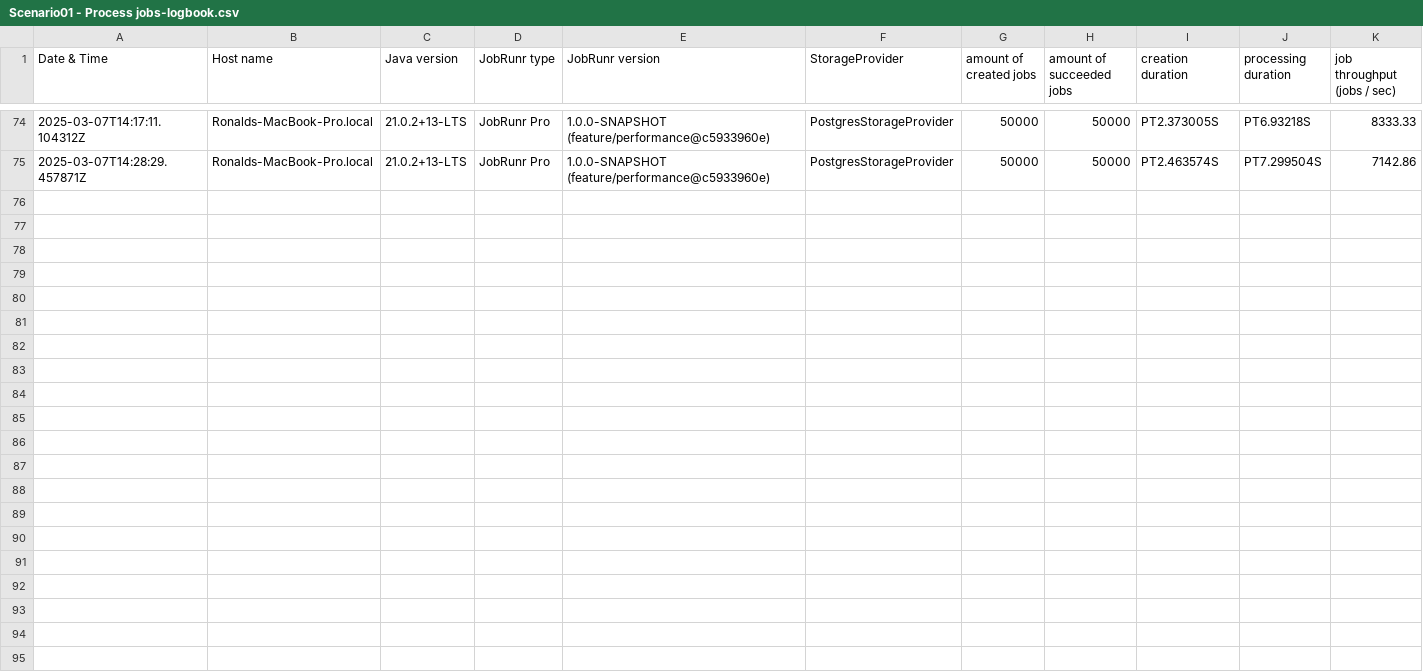
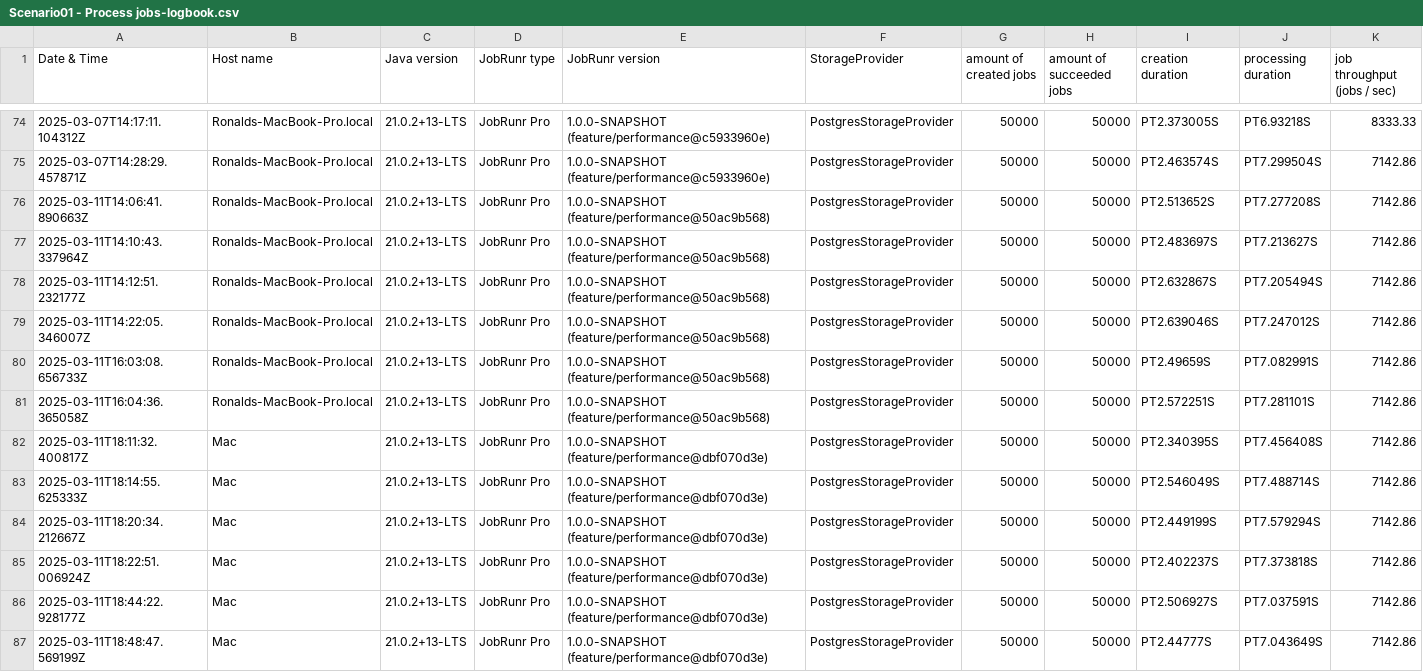
Before and after one commit to jobrunr/jobrunr-performance-test, a CSV file: logbooks/Scenario01 - Process jobs-logbook.csv, drawn as a sheet; only a part is shown, gaps mark what is left out.

Commit message:
Add Combined Scenario

```diff
--- a/logbooks/Scenario01 - Process jobs-logbook.csv
+++ b/logbooks/Scenario01 - Process jobs-logbook.csv
@@ -75 +75,13 @@ Date & Time,Host name,Java version,JobRunr type,JobRunr version,StorageProvider,
 2025-03-07T14:28:29.457871Z,Ronalds-MacBook-Pro.local,21.0.2+13-LTS,JobRunr Pro,1.0.0-SNAPSHOT (feature/performance@c5933960e),PostgresStorageProvider,50000,50000,PT2.463574S,PT7.299504S,7142.86
+2025-03-11T14:06:41.890663Z,Ronalds-MacBook-Pro.local,21.0.2+13-LTS,JobRunr Pro,1.0.0-SNAPSHOT (feature/performance@50ac9b568),PostgresStorageProvider,50000,50000,PT2.513652S,PT7.277208S,7142.86
+2025-03-11T14:10:43.337964Z,Ronalds-MacBook-Pro.local,21.0.2+13-LTS,JobRunr Pro,1.0.0-SNAPSHOT (feature/performance@50ac9b568),PostgresStorageProvider,50000,50000,PT2.483697S,PT7.213627S,7142.86
+2025-03-11T14:12:51.232177Z,Ronalds-MacBook-Pro.local,21.0.2+13-LTS,JobRunr Pro,1.0.0-SNAPSHOT (feature/performance@50ac9b568),PostgresStorageProvider,50000,50000,PT2.632867S,PT7.205494S,7142.86
+2025-03-11T14:22:05.346007Z,Ronalds-MacBook-Pro.local,21.0.2+13-LTS,JobRunr Pro,1.0.0-SNAPSHOT (feature/performance@50ac9b568),PostgresStorageProvider,50000,50000,PT2.639046S,PT7.247012S,7142.86
+2025-03-11T16:03:08.656733Z,Ronalds-MacBook-Pro.local,21.0.2+13-LTS,JobRunr Pro,1.0.0-SNAPSHOT (feature/performance@50ac9b568),PostgresStorageProvider,50000,50000,PT2.49659S,PT7.082991S,7142.86
+2025-03-11T16:04:36.365058Z,Ronalds-MacBook-Pro.local,21.0.2+13-LTS,JobRunr Pro,1.0.0-SNAPSHOT (feature/performance@50ac9b568),PostgresStorageProvider,50000,50000,PT2.572251S,PT7.281101S,7142.86
+2025-03-11T18:11:32.400817Z,Mac,21.0.2+13-LTS,JobRunr Pro,1.0.0-SNAPSHOT (feature/performance@dbf070d3e),PostgresStorageProvider,50000,50000,PT2.340395S,PT7.456408S,7142.86
+2025-03-11T18:14:55.625333Z,Mac,21.0.2+13-LTS,JobRunr Pro,1.0.0-SNAPSHOT (feature/performance@dbf070d3e),PostgresStorageProvider,50000,50000,PT2.546049S,PT7.488714S,7142.86
+2025-03-11T18:20:34.212667Z,Mac,21.0.2+13-LTS,JobRunr Pro,1.0.0-SNAPSHOT (feature/performance@dbf070d3e),PostgresStorageProvider,50000,50000,PT2.449199S,PT7.579294S,7142.86
+2025-03-11T18:22:51.006924Z,Mac,21.0.2+13-LTS,JobRunr Pro,1.0.0-SNAPSHOT (feature/performance@dbf070d3e),PostgresStorageProvider,50000,50000,PT2.402237S,PT7.373818S,7142.86
+2025-03-11T18:44:22.928177Z,Mac,21.0.2+13-LTS,JobRunr Pro,1.0.0-SNAPSHOT (feature/performance@dbf070d3e),PostgresStorageProvider,50000,50000,PT2.506927S,PT7.037591S,7142.86
+2025-03-11T18:48:47.569199Z,Mac,21.0.2+13-LTS,JobRunr Pro,1.0.0-SNAPSHOT (feature/performance@dbf070d3e),PostgresStorageProvider,50000,50000,PT2.44777S,PT7.043649S,7142.86
```
Also changed, not shown: logbooks/Scenario03 - Concurrent job rate limiter-logbook.csv, 7 other files.
